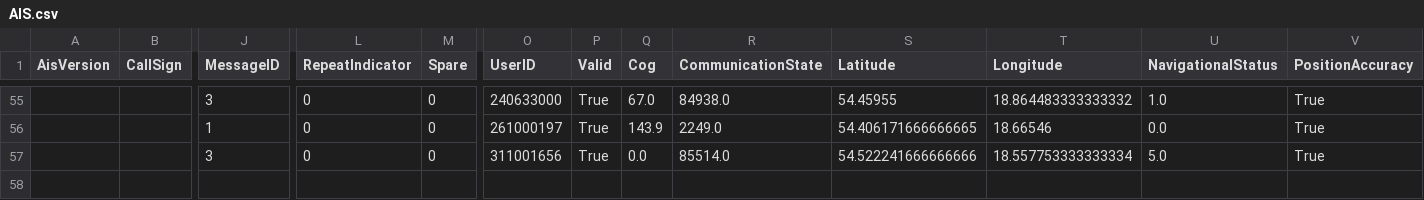
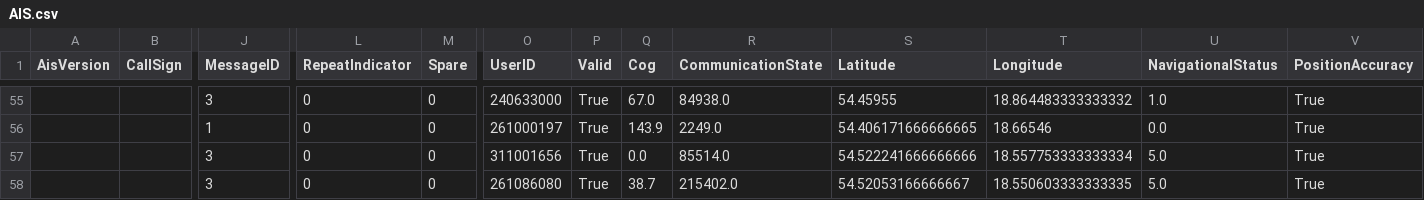
Before and after one commit to KamilSukiennik/wspolrzedne, a CSV file: AIS.csv, drawn as a sheet; only a part is shown, gaps mark what is left out; rows hold the shown columns only; the diff names each change by its address in the sheet, - before the commit and + after, or states it on an @@ line.

Commit message:
Aktualizacja pliku AIS.csv

```diff
--- a/AIS.csv
+++ b/AIS.csv
+row 58:  |  | 3 | 0 | 0 | 261086080 | True | 38.7 | 215402.0 | 54.52053166666667 | 18.550603333333335 | 5.0 | True
```
